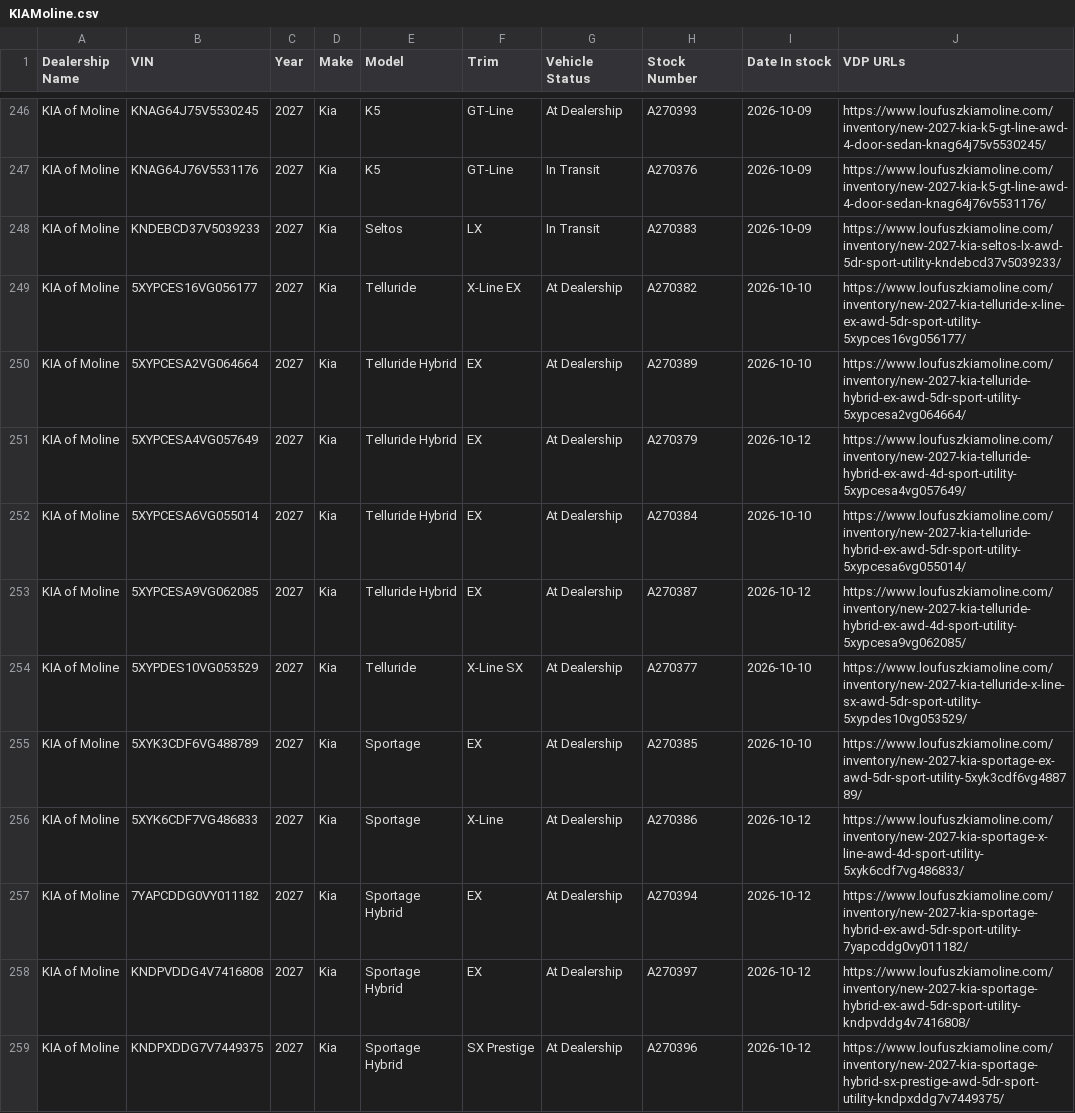
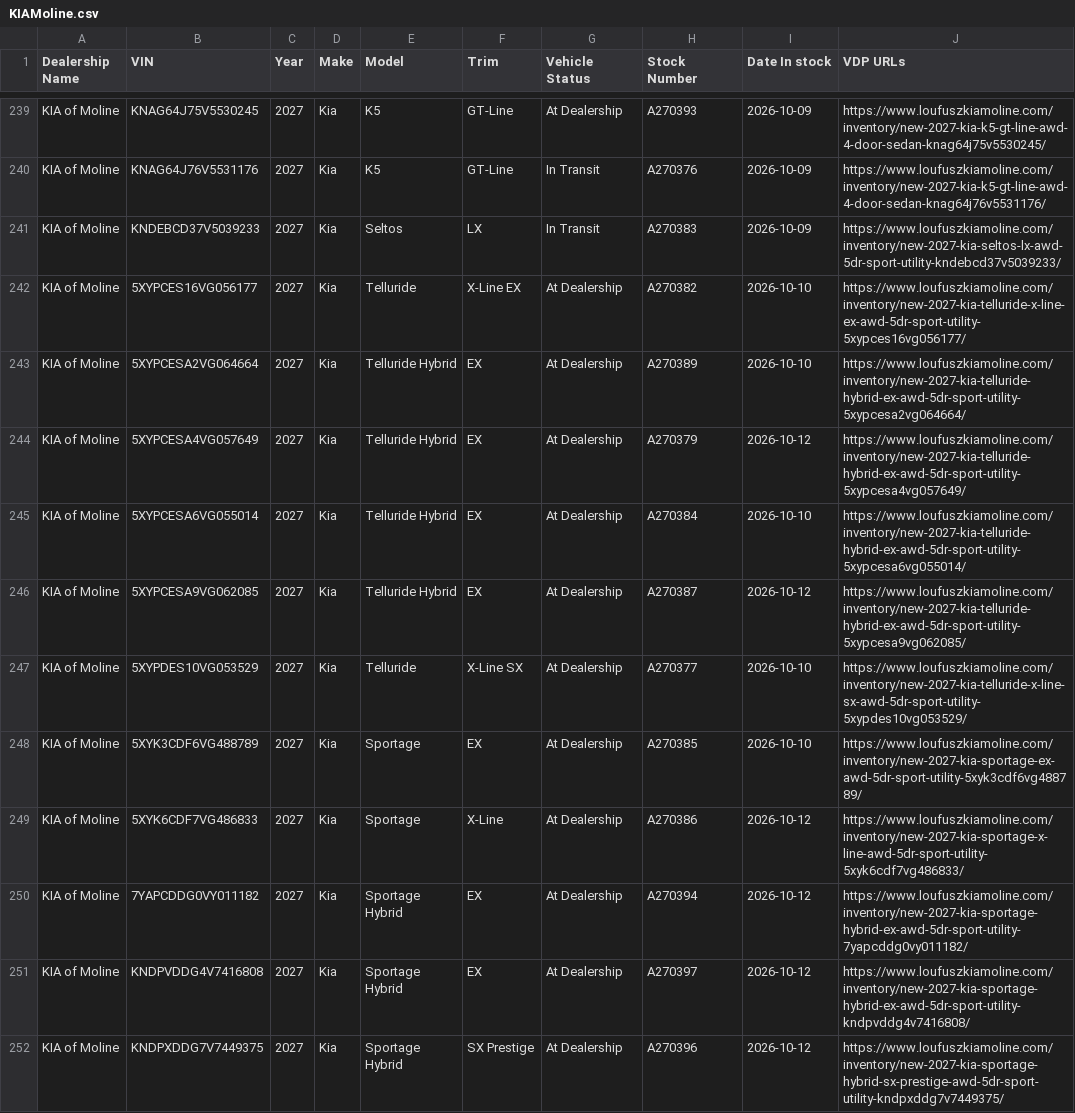
Before and after one commit to JnuruFusz/-lou-fusz-2027-model-pipeline, a CSV file: data/KIAMoline.csv, drawn as a sheet; only a part is shown, gaps mark what is left out; the diff covers the shown part only.

```diff
--- a/data/KIAMoline.csv
+++ b/data/KIAMoline.csv
@@ -250,8 +243,8 @@
 "KIA of Moline",5XYPCESA2VG064664,2027,Kia,"Telluride Hybrid",EX,"At Dealership",A270389,2026-10-10,https://www.loufuszkiamoline.com/inventory/new-2027-kia-telluride-hybrid-ex-awd-5dr-sport-utility-5xypcesa2vg064664/
-"KIA of Moline",5XYPCESA4VG057649,2027,Kia,"Telluride Hybrid",EX,"At Dealership",A270379,2026-10-12,https://www.loufuszkiamoline.com/inventory/new-2027-kia-telluride-hybrid-ex-awd-4d-sport-utility-5xypcesa4vg057649/
+"KIA of Moline",5XYPCESA4VG057649,2027,Kia,"Telluride Hybrid",EX,"At Dealership",A270379,2026-10-12,https://www.loufuszkiamoline.com/inventory/new-2027-kia-telluride-hybrid-ex-awd-5dr-sport-utility-5xypcesa4vg057649/
 "KIA of Moline",5XYPCESA6VG055014,2027,Kia,"Telluride Hybrid",EX,"At Dealership",A270384,2026-10-10,https://www.loufuszkiamoline.com/inventory/new-2027-kia-telluride-hybrid-ex-awd-5dr-sport-utility-5xypcesa6vg055014/
-"KIA of Moline",5XYPCESA9VG062085,2027,Kia,"Telluride Hybrid",EX,"At Dealership",A270387,2026-10-12,https://www.loufuszkiamoline.com/inventory/new-2027-kia-telluride-hybrid-ex-awd-4d-sport-utility-5xypcesa9vg062085/
+"KIA of Moline",5XYPCESA9VG062085,2027,Kia,"Telluride Hybrid",EX,"At Dealership",A270387,2026-10-12,https://www.loufuszkiamoline.com/inventory/new-2027-kia-telluride-hybrid-ex-awd-5dr-sport-utility-5xypcesa9vg062085/
 "KIA of Moline",5XYPDES10VG053529,2027,Kia,Telluride,"X-Line SX","At Dealership",A270377,2026-10-10,https://www.loufuszkiamoline.com/inventory/new-2027-kia-telluride-x-line-sx-awd-5dr-sport-utility-5xypdes10vg053529/
 "KIA of Moline",5XYK3CDF6VG488789,2027,Kia,Sportage,EX,"At Dealership",A270385,2026-10-10,https://www.loufuszkiamoline.com/inventory/new-2027-kia-sportage-ex-awd-5dr-sport-utility-5xyk3cdf6vg488789/
-"KIA of Moline",5XYK6CDF7VG486833,2027,Kia,Sportage,X-Line,"At Dealership",A270386,2026-10-12,https://www.loufuszkiamoline.com/inventory/new-2027-kia-sportage-x-line-awd-4d-sport-utility-5xyk6cdf7vg486833/
+"KIA of Moline",5XYK6CDF7VG486833,2027,Kia,Sportage,X-Line,"At Dealership",A270386,2026-10-12,https://www.loufuszkiamoline.com/inventory/new-2027-kia-sportage-x-line-awd-5dr-sport-utility-5xyk6cdf7vg486833/
 "KIA of Moline",7YAPCDDG0VY011182,2027,Kia,"Sportage Hybrid",EX,"At Dealership",A270394,2026-10-12,https://www.loufuszkiamoline.com/inventory/new-2027-kia-sportage-hybrid-ex-awd-5dr-sport-utility-7yapcddg0vy011182/
```
Also changed, not shown: 4 added rows, 7 removed rows, 58 moved rows and 6 edited cells elsewhere in this file, data/FuszCDJRF.csv, data/KIAEvansville.csv, 14 other files.
